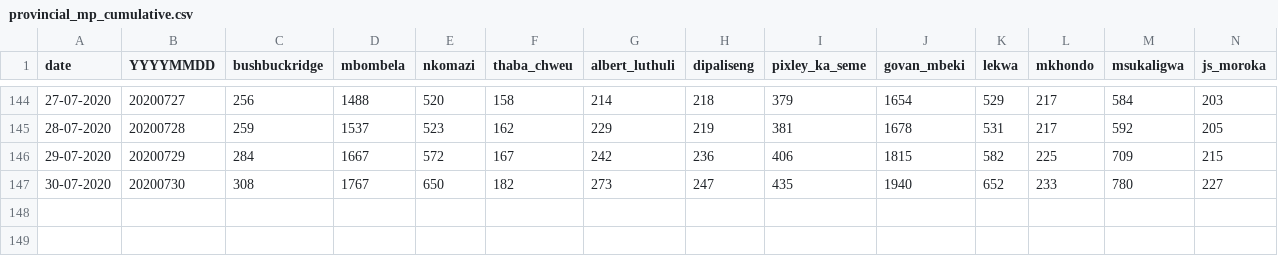
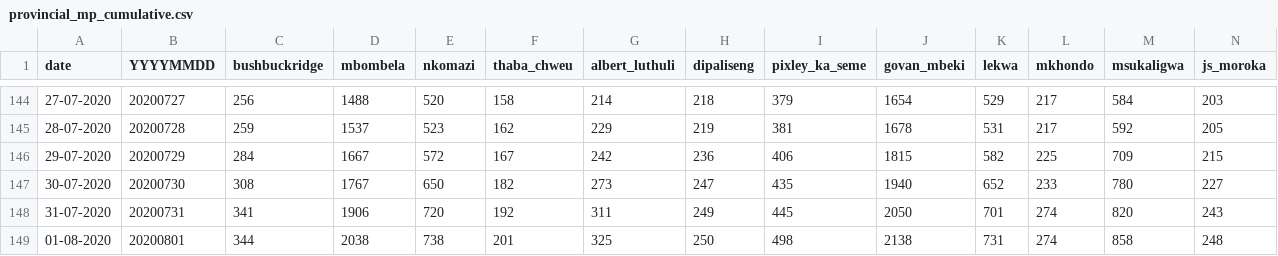
Before and after one commit to dsfsi/covid19za, a CSV file: data/district_data/provincial_mp_cumulative.csv, drawn as a sheet; only a part is shown, gaps mark what is left out; rows hold the shown columns only; the diff names each change by its address in the sheet, - before the commit and + after, or states it on an @@ line.

Commit message:
Update provincial_mp_cumulative.csv

```diff
--- a/data/district_data/provincial_mp_cumulative.csv
+++ b/data/district_data/provincial_mp_cumulative.csv
+row 148: 31-07-2020 | 20200731 | 341 | 1906 | 720 | 192 | 311 | 249 | 445 | 2050 | 701 | 274 | 820 | 243
+row 149: 01-08-2020 | 20200801 | 344 | 2038 | 738 | 201 | 325 | 250 | 498 | 2138 | 731 | 274 | 858 | 248
```
